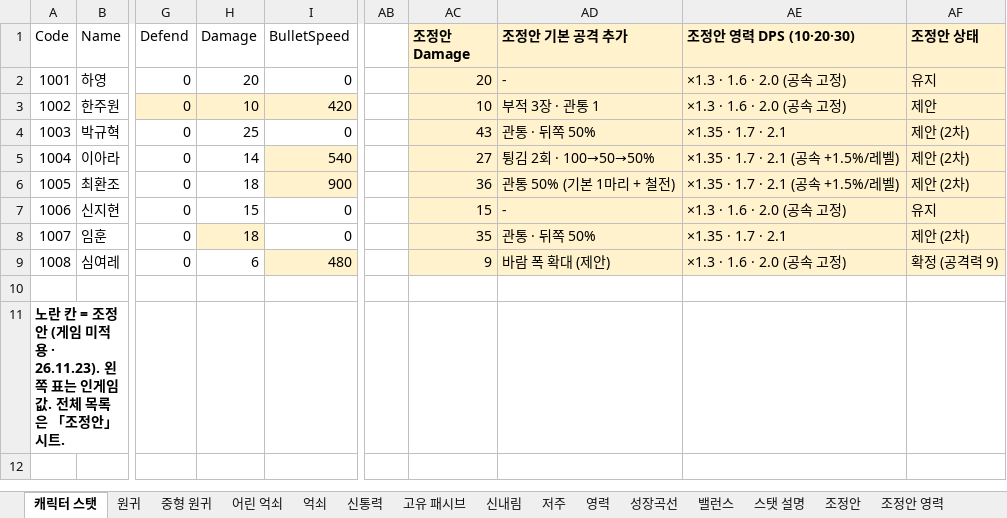
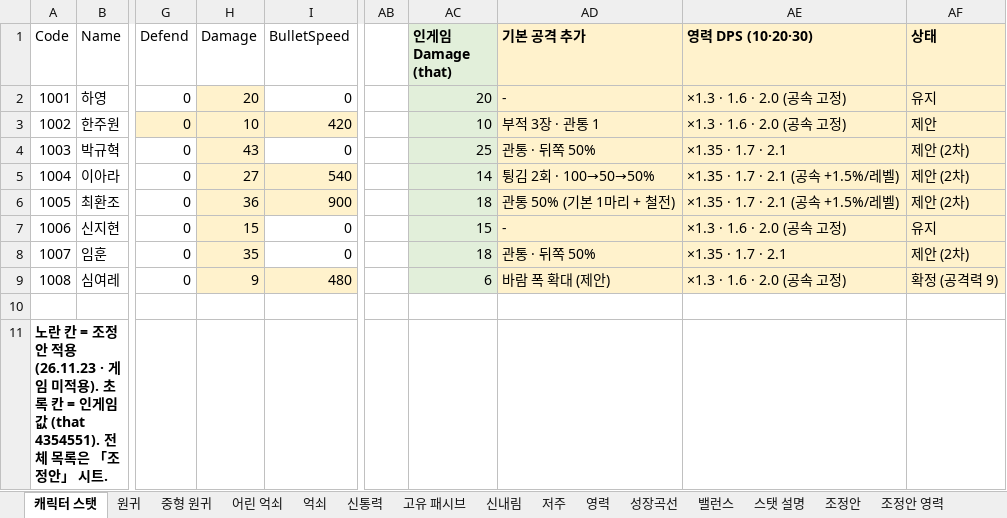
Before and after one commit to limthat/cheonmyeong, an Excel workbook: CheonMyeong_Resources/[스탯] 천명_캐릭터_261012.xlsx, sheet 캐릭터 스탯, drawn as a sheet; only a part is shown, gaps mark what is left out; values as stored, in another font and other column widths than the file's, no borders; the diff names each change by its address in the sheet, - before the commit and + after, or states it on an @@ line.

```diff
--- a/CheonMyeong_Resources/[스탯] 천명_캐릭터_261012.xlsx (sheet 캐릭터 스탯)
+++ b/CheonMyeong_Resources/[스탯] 천명_캐릭터_261012.xlsx (sheet 캐릭터 스탯)
-AC1: 조정안 Damage
+AC1: 인게임 Damage (that)
-AC1:AC9 fill: #FFF2CC
+AC1:AC9 fill: #E2EFDA
-AD1: 조정안 기본 공격 추가
+AD1: 기본 공격 추가
-AE1: 조정안 영력 DPS (10·20·30)
+AE1: 영력 DPS (10·20·30)
-AF1: 조정안 상태
+AF1: 상태
-H2 fill: none
+H2 fill: #FFF2CC
-H4 (Damage): 25
+H4 (Damage): 43
-H4:H7 fill: none
+H4:H7 fill: #FFF2CC
-AC4 (인게임 Damage (that)): 43
+AC4 (인게임 Damage (that)): 25
-H5 (Damage): 14
+H5 (Damage): 27
-AC5 (인게임 Damage (that)): 27
+AC5 (인게임 Damage (that)): 14
-H6 (Damage): 18
+H6 (Damage): 36
-AC6 (인게임 Damage (that)): 36
+AC6 (인게임 Damage (that)): 18
-H8 (Damage): 18
+H8 (Damage): 35
-AC8 (인게임 Damage (that)): 35
+AC8 (인게임 Damage (that)): 18
-H9 (Damage): 6
+H9 (Damage): 9
-H9 fill: none
+H9 fill: #FFF2CC
-AC9 (인게임 Damage (that)): 9
+AC9 (인게임 Damage (that)): 6
-A11 (Code): …조정안 (게임 미적용 · 26.11.23). 왼쪽 표는 인게임 값. 전체 목…
+A11 (Code): …조정안 적용 (26.11.23 · 게임 미적용). 초록 칸 = 인게임 값 (that 4354551). 전체 목…
```
Also changed, not shown: sheet 억쇠, sheet 중형 원귀, sheet 원귀, sheet 밸런스, sheet 어린 억쇠, sheet 조정안.
